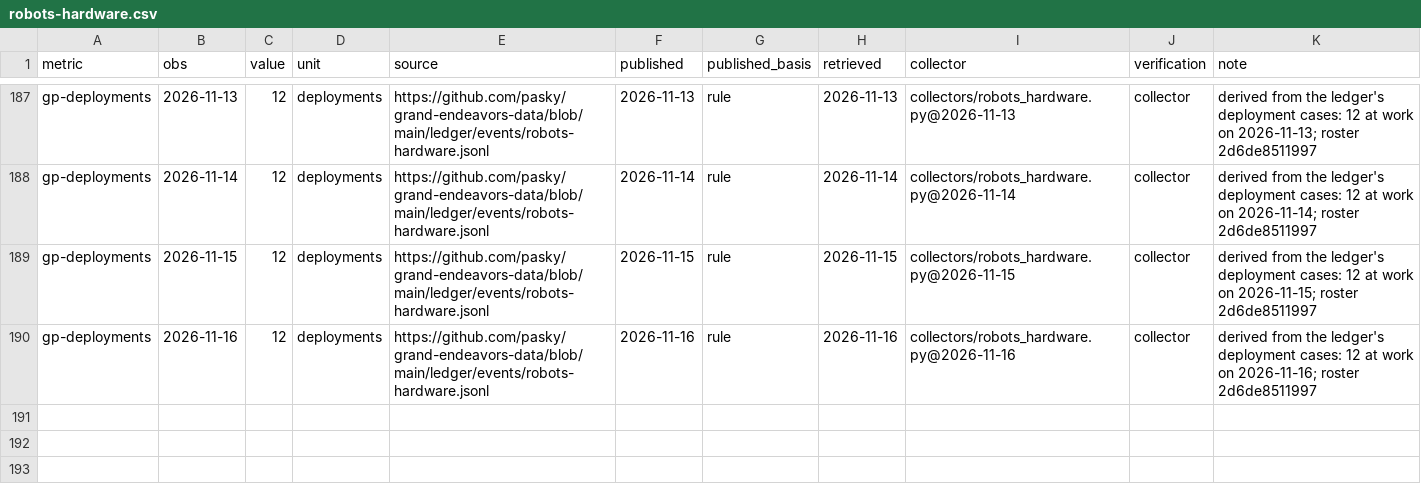
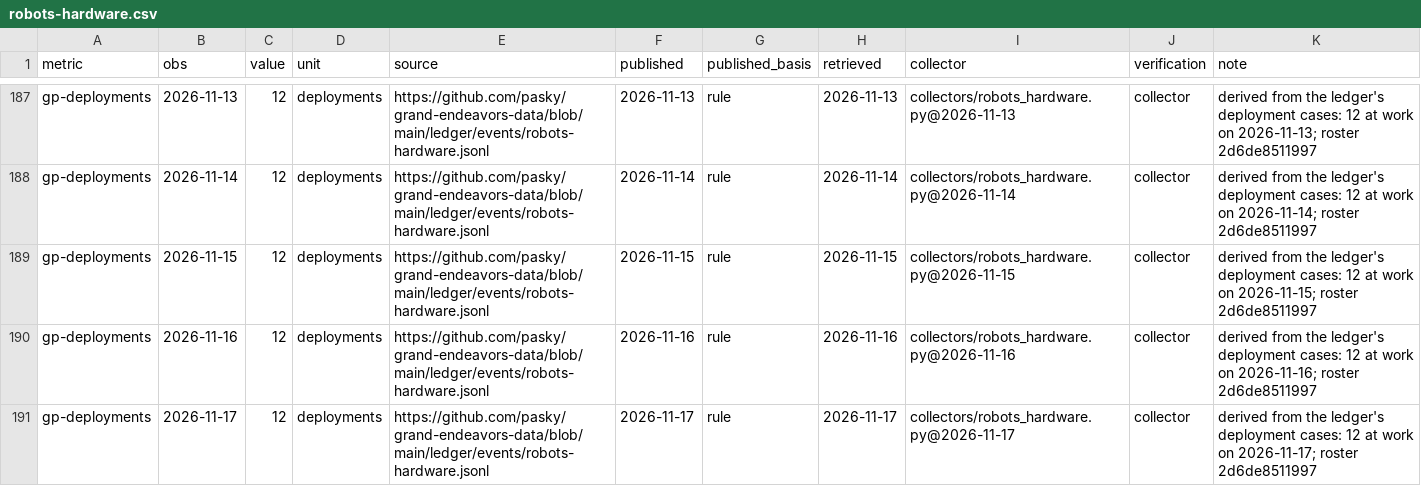
Before and after one commit to pasky/grand-endeavors-data, a CSV file: ledger/observations/robots-hardware.csv, drawn as a sheet; only a part is shown, gaps mark what is left out; the diff names each change by its address in the sheet, - before the commit and + after, or states it on an @@ line.

Commit message:
collect robots-hardware (2026-11-17)

```diff
--- a/ledger/observations/robots-hardware.csv
+++ b/ledger/observations/robots-hardware.csv
+row 191: gp-deployments | 2026-11-17 | 12 | deployments | https://github.com/pasky/grand-endeavors-data/blob/main/ledger/events/robots-hardware.jsonl | 2026-11-17 | rule | 2026-11-17 | collectors/robots_hardware.py@2026-11-17 | collector | derived from the ledger's deployment cases: 12 at work on 2026-11-17; roster 2d6de8511997
```
